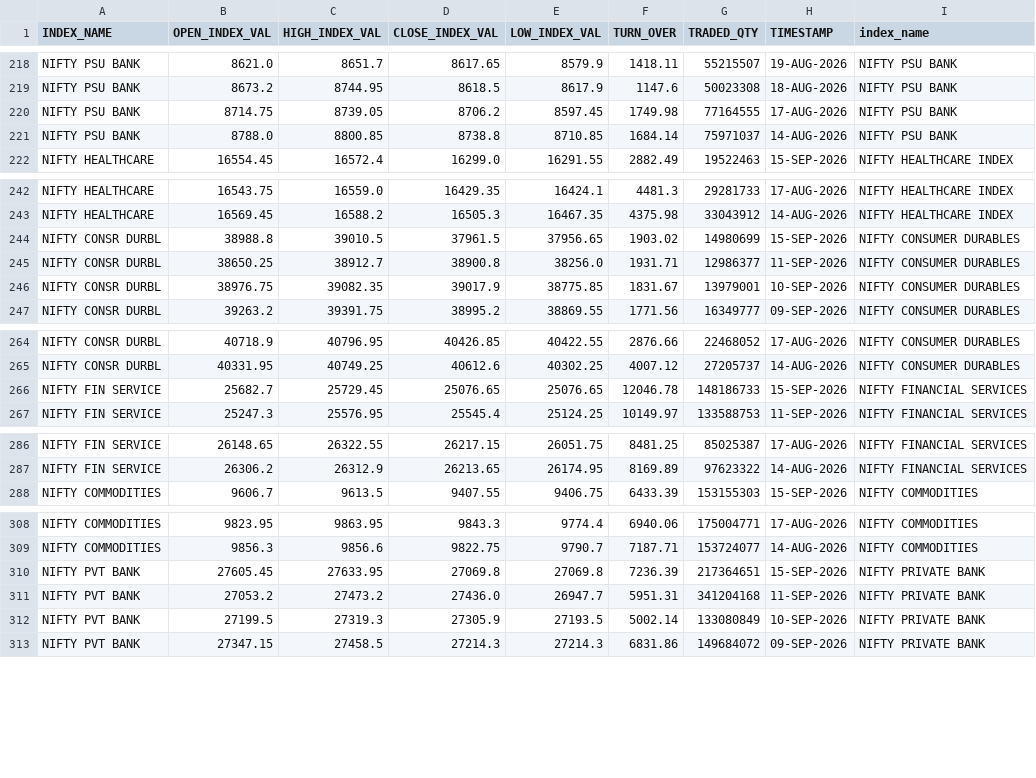
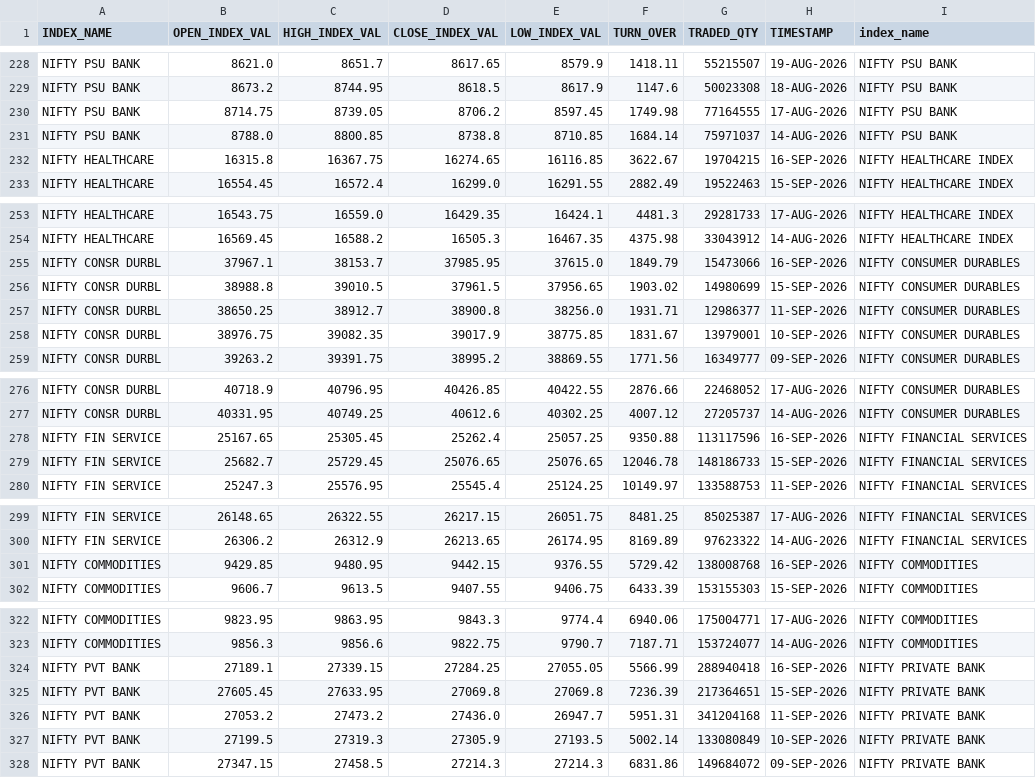
Before and after one commit to Aruj-Singh/nse-dashboard, a CSV file: data/sector_history.csv, drawn as a sheet; only a part is shown, gaps mark what is left out; the diff covers the shown part only.

```diff
--- a/data/sector_history.csv
+++ b/data/sector_history.csv
@@ -221,2 +231,3 @@ NIFTY PSU BANK,8714.75,8739.05,8706.2,8597.45,1749.98,77164555,17-AUG-2026,NIFTY
 NIFTY PSU BANK,8788.0,8800.85,8738.8,8710.85,1684.14,75971037,14-AUG-2026,NIFTY PSU BANK
+NIFTY HEALTHCARE,16315.8,16367.75,16274.65,16116.85,3622.67,19704215,16-SEP-2026,NIFTY HEALTHCARE INDEX
 NIFTY HEALTHCARE,16554.45,16572.4,16299.0,16291.55,2882.49,19522463,15-SEP-2026,NIFTY HEALTHCARE INDEX
@@ -243,2 +254,3 @@ NIFTY HEALTHCARE,16543.75,16559.0,16429.35,16424.1,4481.3,29281733,17-AUG-2026,N
 NIFTY HEALTHCARE,16569.45,16588.2,16505.3,16467.35,4375.98,33043912,14-AUG-2026,NIFTY HEALTHCARE INDEX
+NIFTY CONSR DURBL,37967.1,38153.7,37985.95,37615.0,1849.79,15473066,16-SEP-2026,NIFTY CONSUMER DURABLES
 NIFTY CONSR DURBL,38988.8,39010.5,37961.5,37956.65,1903.02,14980699,15-SEP-2026,NIFTY CONSUMER DURABLES
@@ -265,2 +277,3 @@ NIFTY CONSR DURBL,40718.9,40796.95,40426.85,40422.55,2876.66,22468052,17-AUG-202
 NIFTY CONSR DURBL,40331.95,40749.25,40612.6,40302.25,4007.12,27205737,14-AUG-2026,NIFTY CONSUMER DURABLES
+NIFTY FIN SERVICE,25167.65,25305.45,25262.4,25057.25,9350.88,113117596,16-SEP-2026,NIFTY FINANCIAL SERVICES
 NIFTY FIN SERVICE,25682.7,25729.45,25076.65,25076.65,12046.78,148186733,15-SEP-2026,NIFTY FINANCIAL SERVICES
@@ -287,2 +300,3 @@ NIFTY FIN SERVICE,26148.65,26322.55,26217.15,26051.75,8481.25,85025387,17-AUG-20
 NIFTY FIN SERVICE,26306.2,26312.9,26213.65,26174.95,8169.89,97623322,14-AUG-2026,NIFTY FINANCIAL SERVICES
+NIFTY COMMODITIES,9429.85,9480.95,9442.15,9376.55,5729.42,138008768,16-SEP-2026,NIFTY COMMODITIES
 NIFTY COMMODITIES,9606.7,9613.5,9407.55,9406.75,6433.39,153155303,15-SEP-2026,NIFTY COMMODITIES
@@ -309,2 +323,3 @@ NIFTY COMMODITIES,9823.95,9863.95,9843.3,9774.4,6940.06,175004771,17-AUG-2026,NI
 NIFTY COMMODITIES,9856.3,9856.6,9822.75,9790.7,7187.71,153724077,14-AUG-2026,NIFTY COMMODITIES
+NIFTY PVT BANK,27189.1,27339.15,27284.25,27055.05,5566.99,288940418,16-SEP-2026,NIFTY PRIVATE BANK
 NIFTY PVT BANK,27605.45,27633.95,27069.8,27069.8,7236.39,217364651,15-SEP-2026,NIFTY PRIVATE BANK
```
Also changed, not shown: 10 added rows elsewhere in this file, data/bulk_deals.csv, data/most_active_value.csv, 11 other files.
